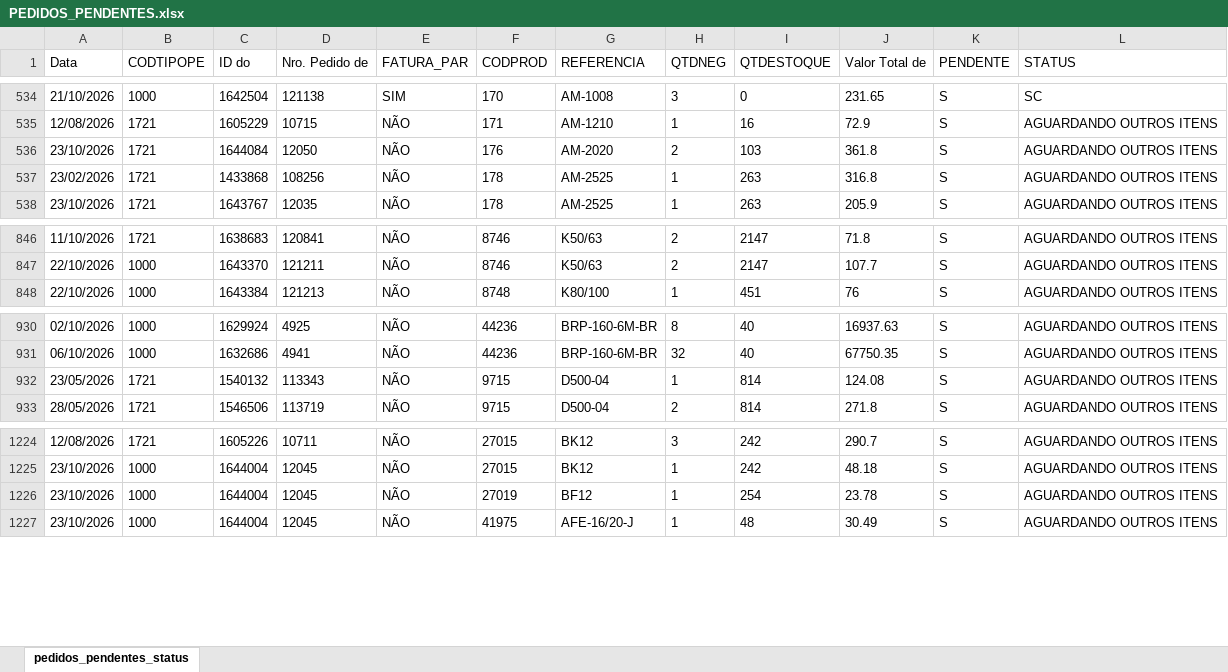
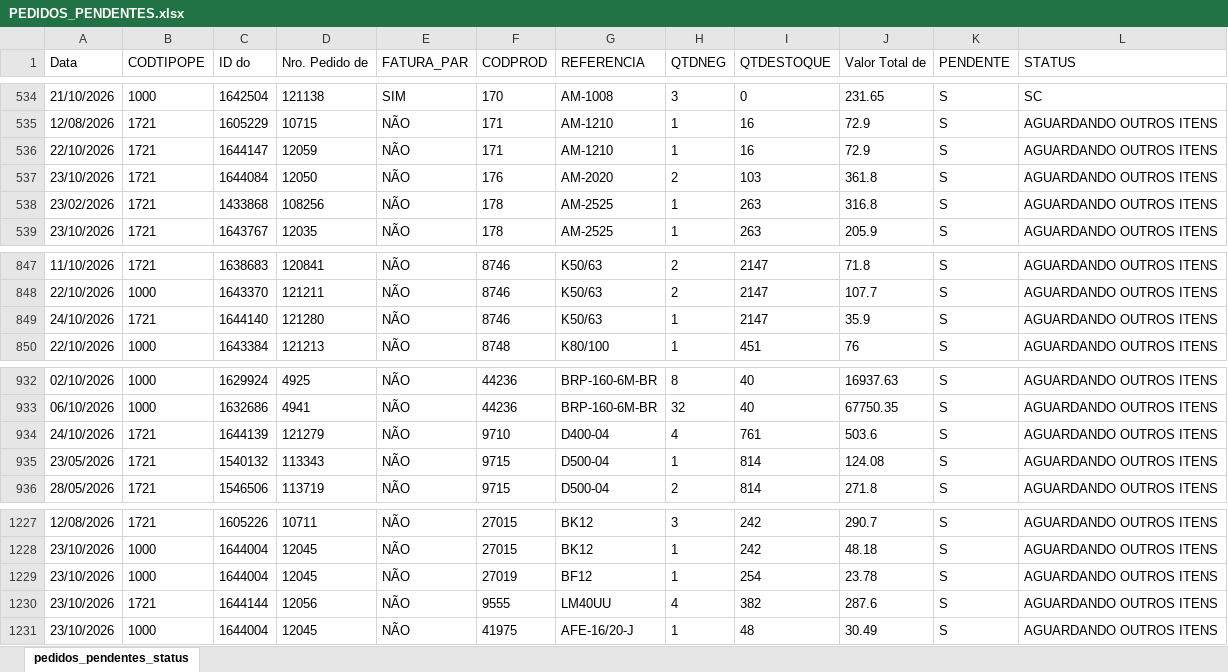
Before and after one commit to ghpcimp-wq/itens-pendentes, an Excel workbook: data/PEDIDOS_PENDENTES.xlsx, sheet pedidos_pendentes_status, drawn as a sheet; only a part is shown, gaps mark what is left out; values as stored, in another font and other column widths than the file's, no borders; charts and pictures not drawn; the diff names each change by its address in the sheet, - before the commit and + after, or states it on an @@ line.

Commit message:
Atualiza pedidos pendentes 25/10/2026 22:01

```diff
--- a/data/PEDIDOS_PENDENTES.xlsx (sheet pedidos_pendentes_status)
+++ b/data/PEDIDOS_PENDENTES.xlsx (sheet pedidos_pendentes_status)
+row 536: 22/10/2026 | 1721 | 1644147 | 12059 | NÃO | 171 | AM-1210 | 1 | 16 | 72.9 | S | AGUARDANDO OUTROS ITENS
+row 849: 24/10/2026 | 1721 | 1644140 | 121280 | NÃO | 8746 | K50/63 | 1 | 2147 | 35.9 | S | AGUARDANDO OUTROS ITENS
+row 934: 24/10/2026 | 1721 | 1644139 | 121279 | NÃO | 9710 | D400-04 | 4 | 761 | 503.6 | S | AGUARDANDO OUTROS ITENS
+row 1230: 23/10/2026 | 1721 | 1644144 | 12056 | NÃO | 9555 | LM40UU | 4 | 382 | 287.6 | S | AGUARDANDO OUTROS ITENS
```
